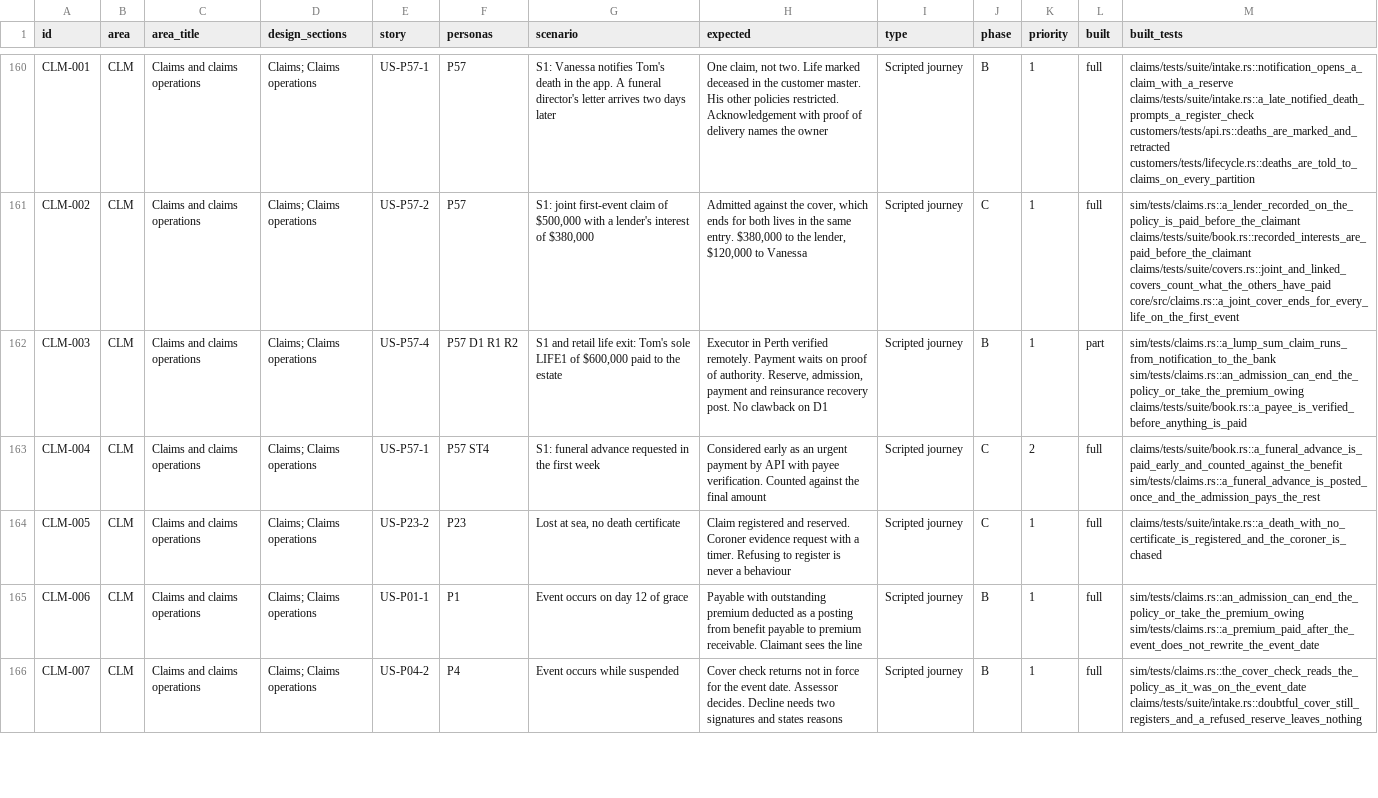
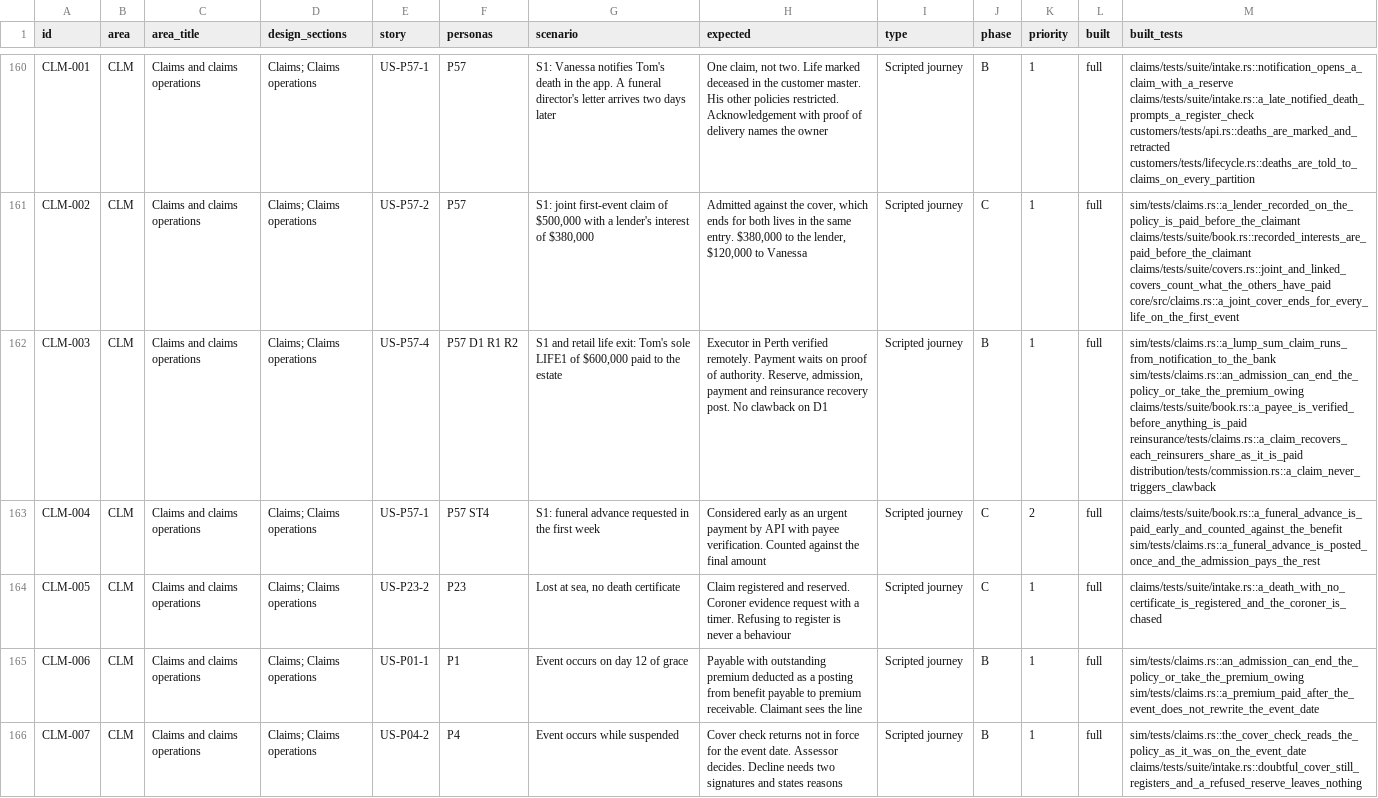
Before and after one commit to mitchell-johnson/Insurance, a CSV file: docs/testing/personas/test-matrix.csv, drawn as a sheet; only a part is shown, gaps mark what is left out; the diff covers the shown part only; the diff names each change by its address in the sheet, - before the commit and + after, or states it on an @@ line.

```diff
--- a/docs/testing/personas/test-matrix.csv
+++ b/docs/testing/personas/test-matrix.csv
-L162 (built): part
+L162 (built): full
-M162 (built_tests): …sim/tests/claims.rs::an_admission_can_end_the_policy_or_take_the_premium_owing claims/tests/suite/book.rs::a_payee_is_verified_before_anything_is_paid
+M162 (built_tests): …sim/tests/claims.rs::an_admission_can_end_the_policy_or_take_the_premium_owing claims/tests/suite/book.rs::a_payee_is_verified_before_anything_is_paid reinsurance/tests/claims.rs::a_claim_recovers_each_reinsurers_share_as_it_is_paid distribution/tests/commission.rs::a_claim_never_triggers_clawback
```
Also changed, not shown: 2 edited cells elsewhere in this file, 7 other files.
